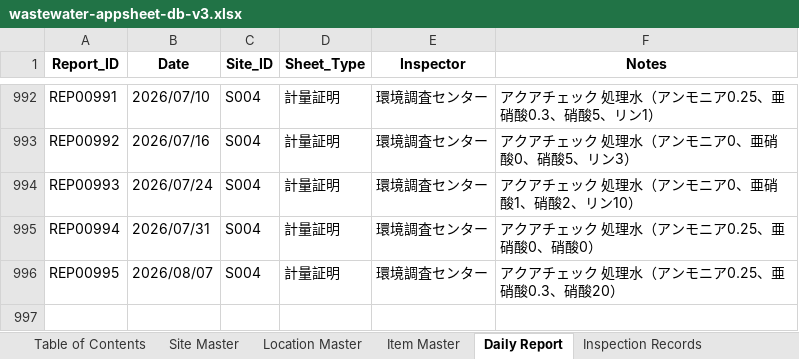
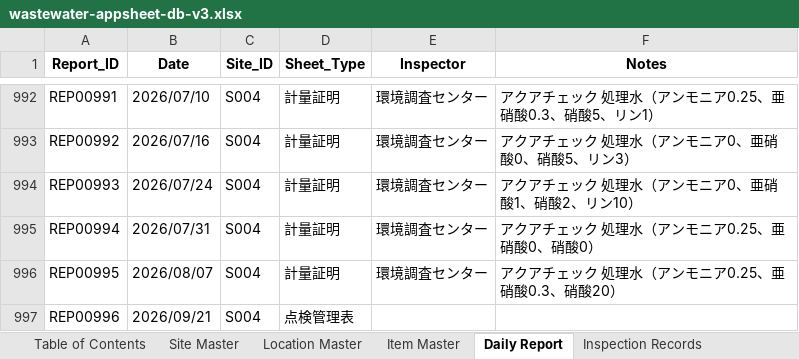
Before and after one commit to f-ebe-lgtm/kbl-wastewater-app, an Excel workbook: wastewater-appsheet-db-v3.xlsx, sheet Daily Report, drawn as a sheet; only a part is shown, gaps mark what is left out; values as stored, in another font and other column widths than the file's, no borders; the diff names each change by its address in the sheet, - before the commit and + after, or states it on an @@ line.

```diff
--- a/wastewater-appsheet-db-v3.xlsx (sheet Daily Report)
+++ b/wastewater-appsheet-db-v3.xlsx (sheet Daily Report)
+row 997: REP00996 | 2026/09/21 | S004 | 点検管理表
```
Also changed, not shown: sheet Inspection Records.
